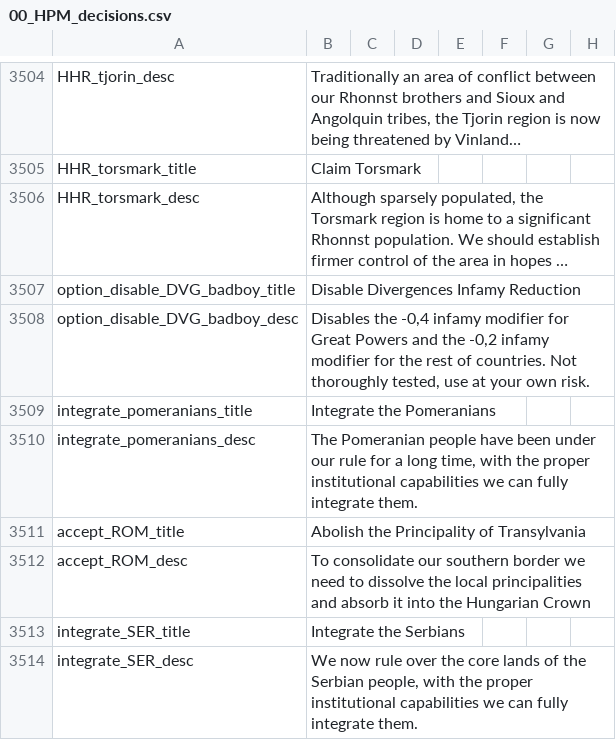
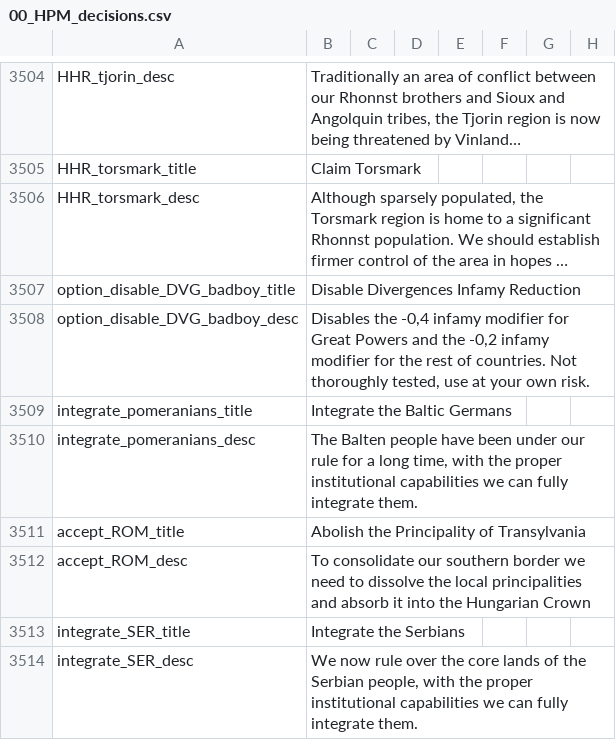
Before and after one commit to fedacking/BCMP-DOD, a CSV file: localisation/00_HPM_decisions.csv, drawn as a sheet; only a part is shown, gaps mark what is left out; long unchanged cells end in …; the diff names each change by its address in the sheet, - before the commit and + after, or states it on an @@ line.

```diff
--- a/localisation/00_HPM_decisions.csv
+++ b/localisation/00_HPM_decisions.csv
-B3509: Integrate the Pomeranians
+B3509: Integrate the Baltic Germans
-B3510: The Pomeranian people have…
+B3510: The Balten people have…
```
Also changed, not shown: 3 other files.
